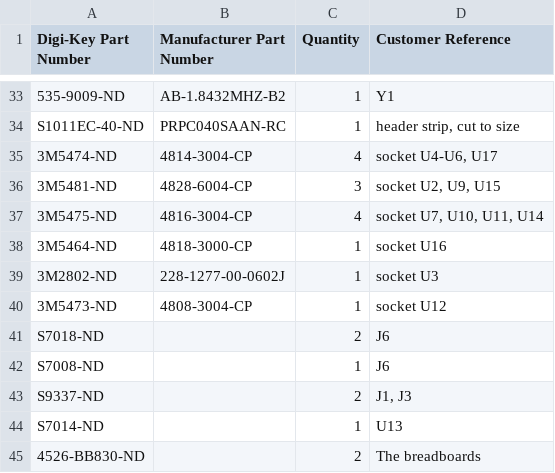
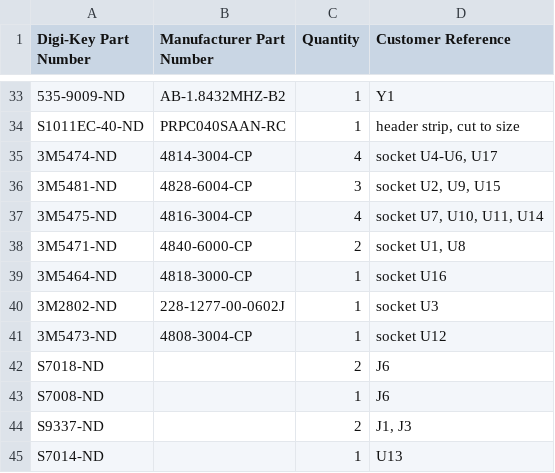
Before and after one commit to acwright/6502-KIM, a CSV file: BOM/KIM Board/Rev 1.0/digikey.csv, drawn as a sheet; only a part is shown, gaps mark what is left out; the shorter side is filled out with more unchanged rows; the diff names each change by its address in the sheet, - before the commit and + after, or states it on an @@ line.

```diff
--- a/BOM/KIM Board/Rev 1.0/digikey.csv
+++ b/BOM/KIM Board/Rev 1.0/digikey.csv
+row 38: 3M5471-ND | 4840-6000-CP | 2 | socket U1, U8
```
Also changed, not shown: BOM/KIM Board/Rev 1.0/mouser.csv, BOM/Keypad Card/Rev 1.0/digikey.csv, 11 other files.
